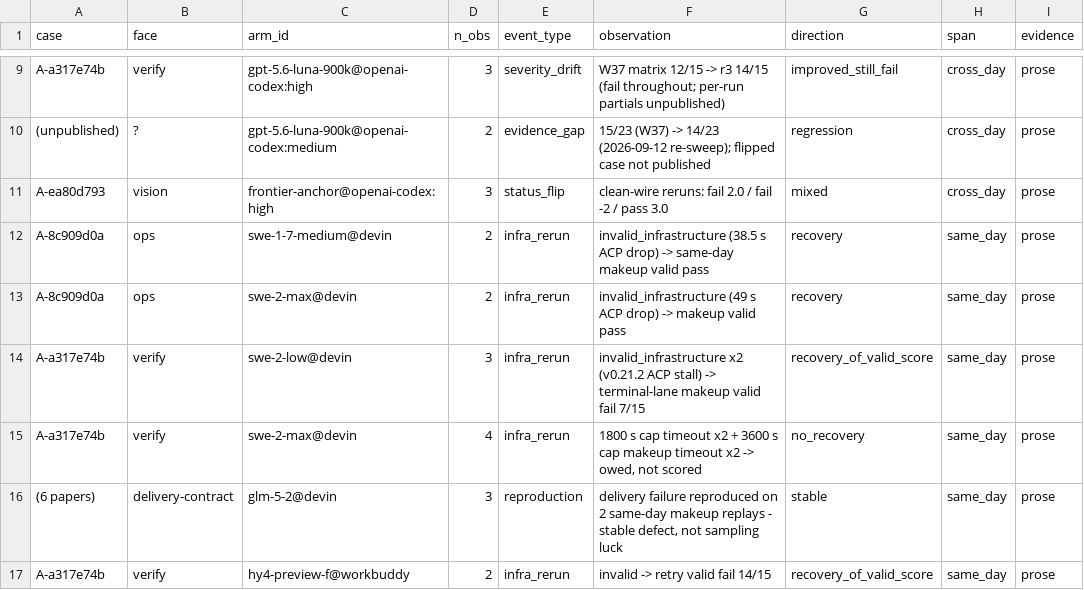
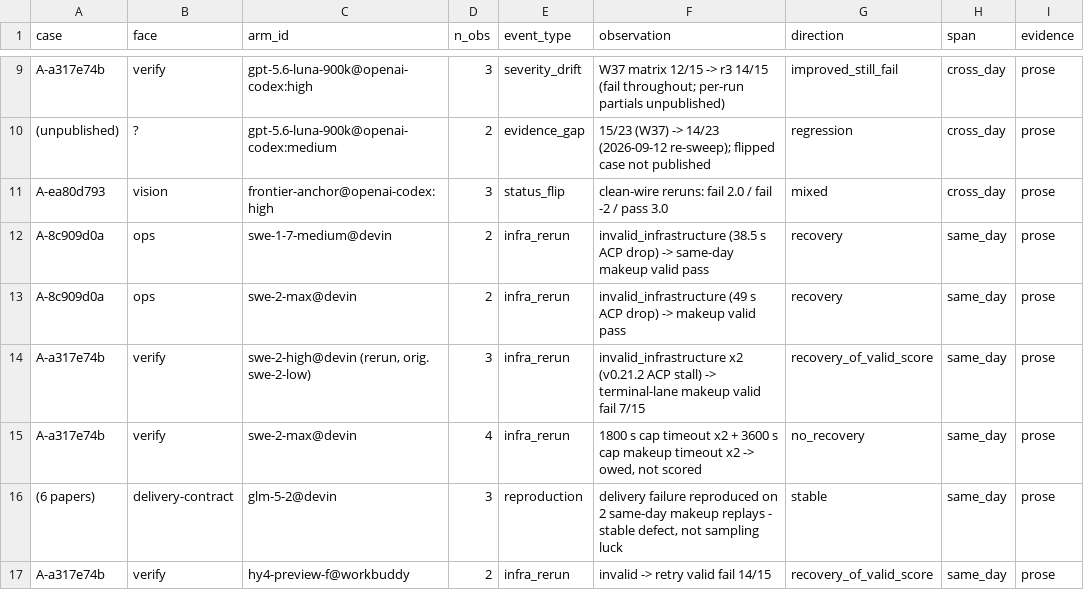
Before and after one commit to getaskclaw/amber, a CSV file: docs/data/flip-list-2026-09-14.csv, drawn as a sheet; only a part is shown, gaps mark what is left out; the diff names each change by its address in the sheet, - before the commit and + after, or states it on an @@ line.

Commit message:
correction 2026-09-18: "swe-2-low" results were actually swe-2-high
- new docs/corrections-2026-09-18.md (+en): full correction statement —
  swe-2-low does not exist; the 2026-09-12 run silently resolved to the
  server default (swe-2-high); server-side session ledger: 0 swe-2-low
  sessions ever, all 82 exam sessions that day recorded swe-2-high
- README zh+en: leaderboard tie row + footnote corrected, link to statement
- nine-axis 2026-09-18 zh+en: review-axis #1 re-attributed to swe-2-high
- case-run-matrix / flip-list CSVs: lane relabeled swe-2-high@devin (rerun),
  build scripts updated so regeneration reproduces the corrected labels
- top5 chart JSON zh+en: bar relabeled swe-2-high (re-run); PNG re-render deferred
- stage0-flip-analysis / instability-memo: historical narrative kept,
  registered in the correction statement
- audit rule added: Devin-lane verification must reconcile server-resolved
  model vs requested model row by row; validate ids against the live catalog

```diff
--- a/docs/data/flip-list-2026-09-14.csv
+++ b/docs/data/flip-list-2026-09-14.csv
-C14 (arm_id): swe-2-low@devin
+C14 (arm_id): swe-2-high@devin (rerun, orig. swe-2-low)
```
Also changed, not shown: docs/data/case-run-matrix-2026-09-14.csv, 10 other files.
